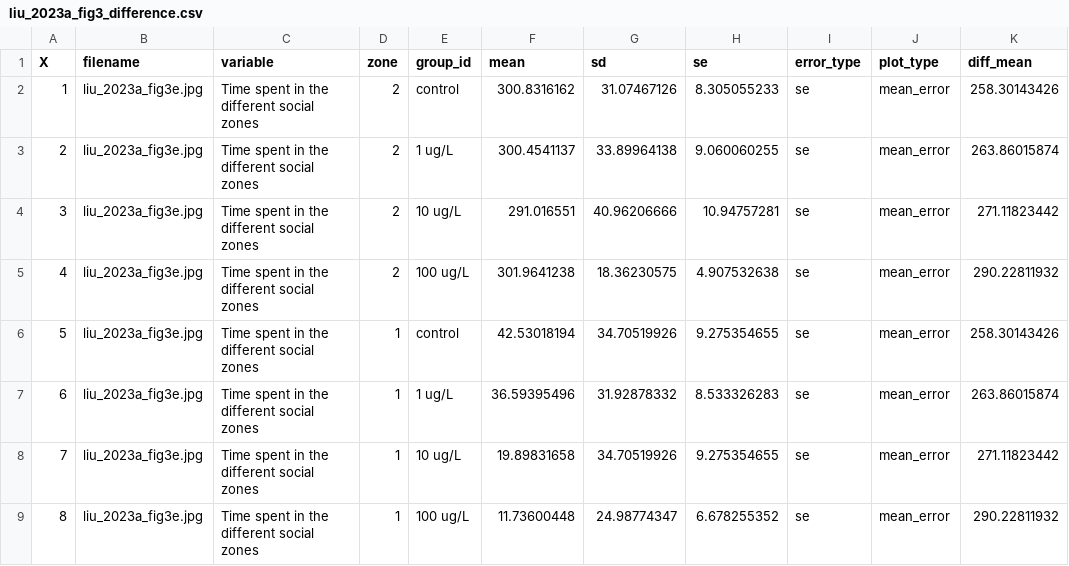
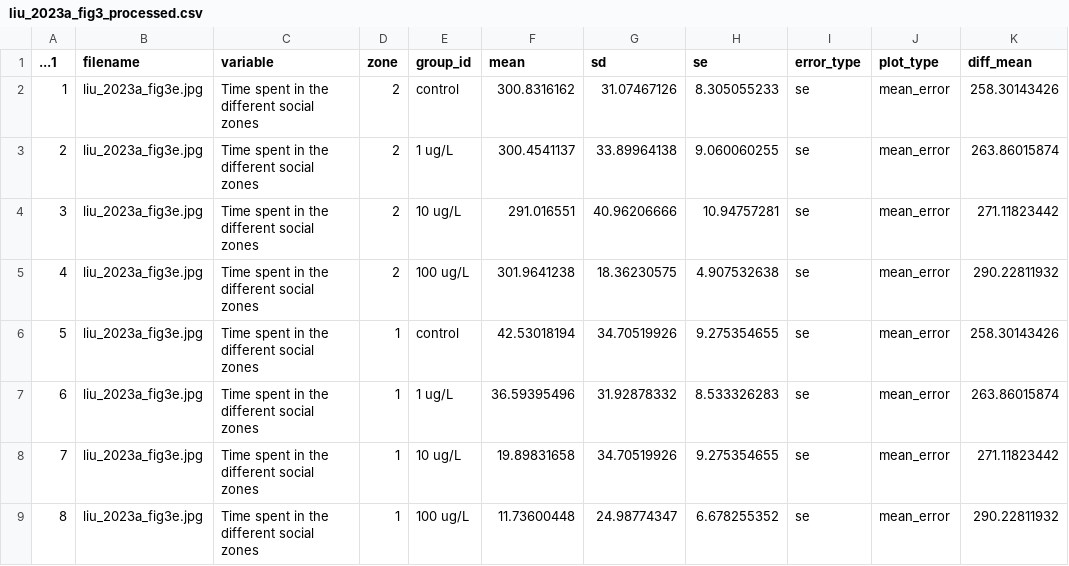
Before and after one commit to KyleMorrison99/fish_conspecific_behaviour_MA, a CSV file: data_extraction/data_extraction_figures/liu_2023a_fig3_processed.csv (was data_extraction/data_extraction_figures/liu_2023a_fig3_difference.csv), drawn as a sheet.

Commit message:
extraction

```diff
--- a/data_extraction/data_extraction_figures/liu_2023a_fig3_difference.csv
+++ b/data_extraction/data_extraction_figures/liu_2023a_fig3_processed.csv
@@ -1,2 +1,2 @@
-"X","filename","variable","zone","group_id","mean","sd","se","error_type","plot_type","diff_mean"
+"...1","filename","variable","zone","group_id","mean","sd","se","error_type","plot_type","diff_mean"
 1,"liu_2023a_fig3e.jpg","Time spent in the different social zones",2,"control",300.8316162,31.07467126,8.305055233,"se","mean_error",258.30143426
```
Also changed, not shown: 6 other files.
